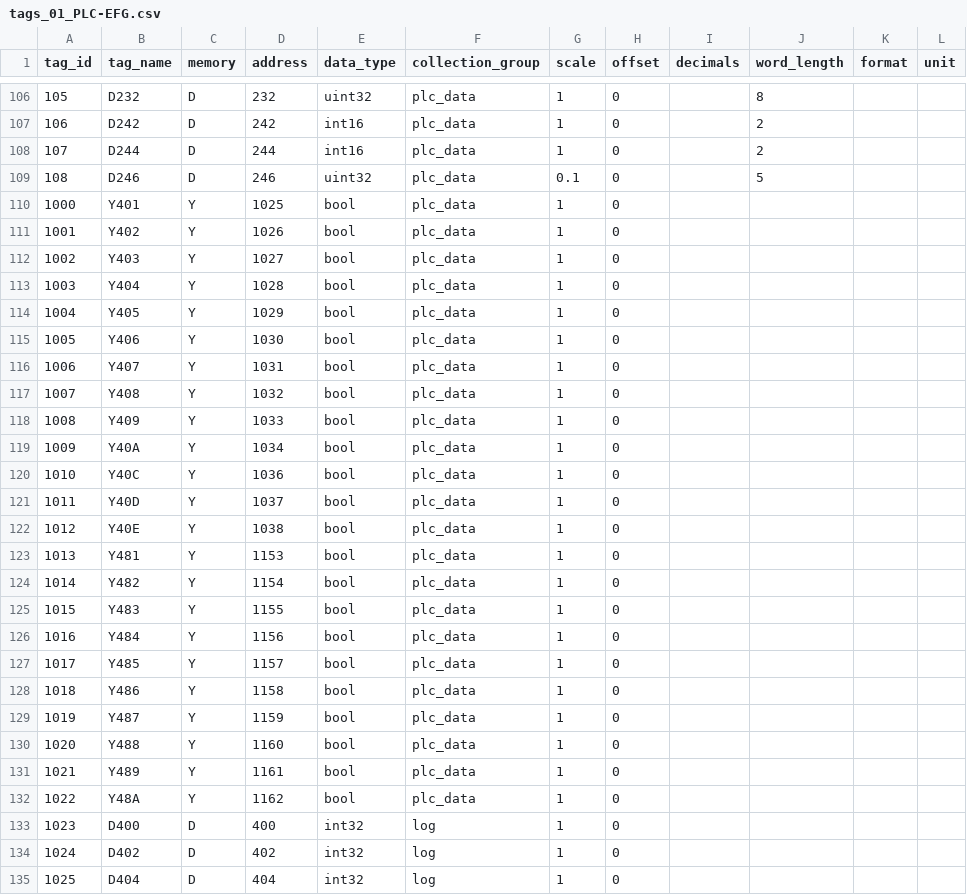
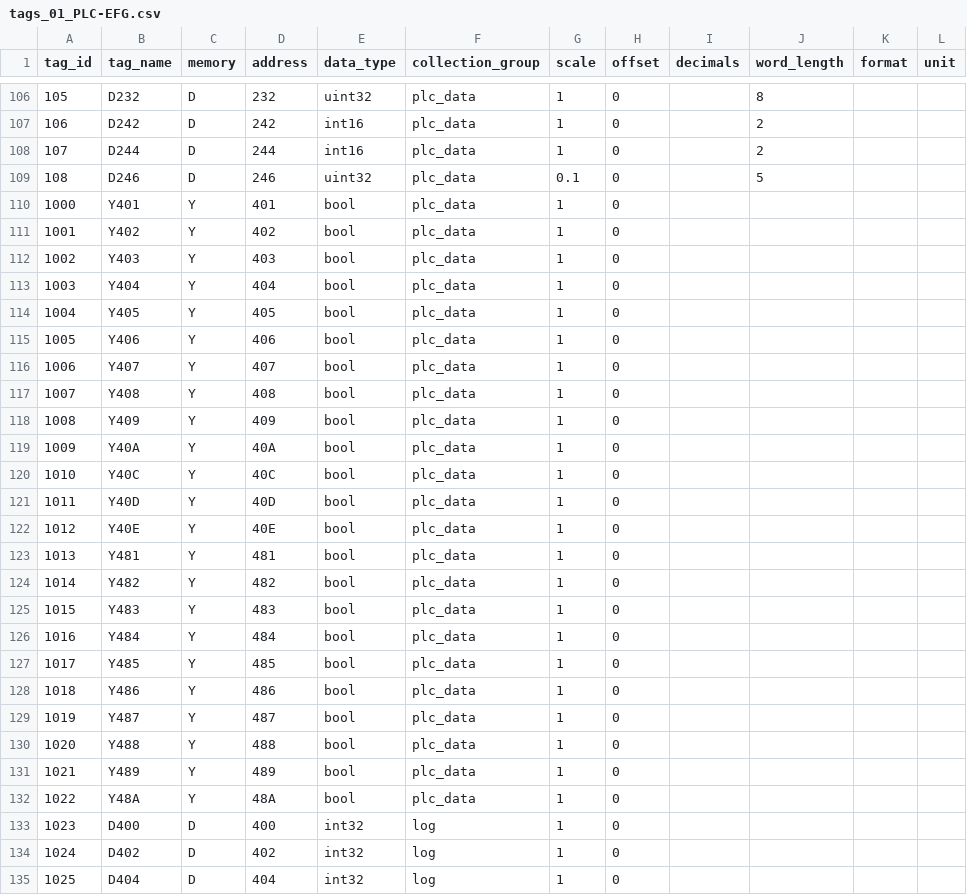
Before and after one commit to junho0889/simplecollector, a CSV file: deploy/jem/tags_01_PLC-EFG.csv, drawn as a sheet; only a part is shown, gaps mark what is left out; the diff names each change by its address in the sheet, - before the commit and + after, or states it on an @@ line.

```diff
--- a/deploy/jem/tags_01_PLC-EFG.csv
+++ b/deploy/jem/tags_01_PLC-EFG.csv
-D110 (address): 1025
+D110 (address): 401
-D111 (address): 1026
+D111 (address): 402
-D112 (address): 1027
+D112 (address): 403
-D113 (address): 1028
+D113 (address): 404
-D114 (address): 1029
+D114 (address): 405
-D115 (address): 1030
+D115 (address): 406
-D116 (address): 1031
+D116 (address): 407
-D117 (address): 1032
+D117 (address): 408
-D118 (address): 1033
+D118 (address): 409
-D119 (address): 1034
+D119 (address): 40A
-D120 (address): 1036
+D120 (address): 40C
-D121 (address): 1037
+D121 (address): 40D
-D122 (address): 1038
+D122 (address): 40E
-D123 (address): 1153
+D123 (address): 481
-D124 (address): 1154
+D124 (address): 482
-D125 (address): 1155
+D125 (address): 483
-D126 (address): 1156
+D126 (address): 484
-D127 (address): 1157
+D127 (address): 485
-D128 (address): 1158
+D128 (address): 486
-D129 (address): 1159
+D129 (address): 487
-D130 (address): 1160
+D130 (address): 488
-D131 (address): 1161
+D131 (address): 489
-D132 (address): 1162
+D132 (address): 48A
```
Also changed, not shown: deploy/config/tags_plc1.csv, deploy/config/tags_plc2.csv, 14 other files.
